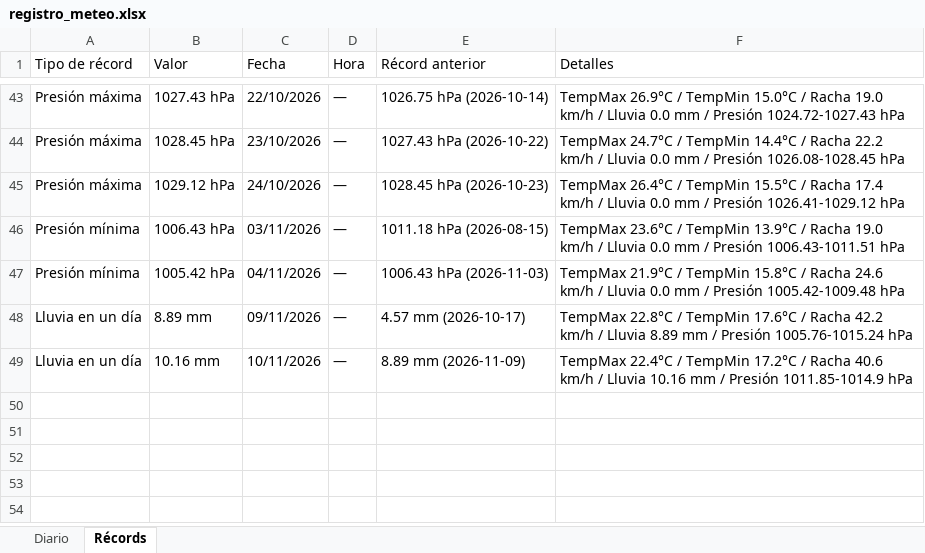
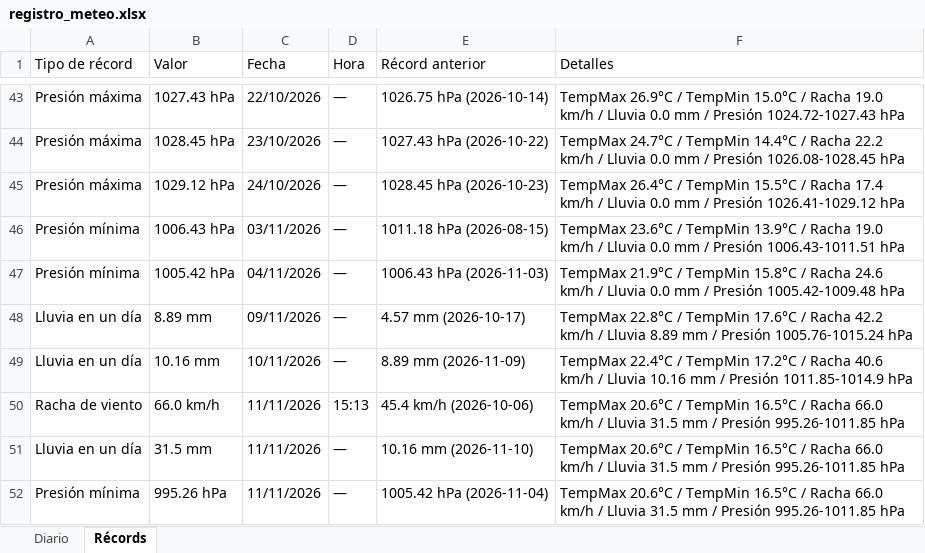
Before and after one commit to bkm13/bot_meteo, an Excel workbook: registro_meteo.xlsx, sheet Récords, drawn as a sheet; only a part is shown, gaps mark what is left out; values as stored, in another font and other column widths than the file's, no borders; the diff names each change by its address in the sheet, - before the commit and + after, or states it on an @@ line.

```diff
--- a/registro_meteo.xlsx (sheet Récords)
+++ b/registro_meteo.xlsx (sheet Récords)
+row 50: Racha de viento | 66.0 km/h | 11/11/2026 | 15:13 | 45.4 km/h (2026-10-06) | TempMax 20.6°C / TempMin 16.5°C / Racha 66.0 km/h / Lluvia 31.5 mm / Presión 995.26-1011.85 hPa
+row 51: Lluvia en un día | 31.5 mm | 11/11/2026 | — | 10.16 mm (2026-11-10) | TempMax 20.6°C / TempMin 16.5°C / Racha 66.0 km/h / Lluvia 31.5 mm / Presión 995.26-1011.85 hPa
+row 52: Presión mínima | 995.26 hPa | 11/11/2026 | — | 1005.42 hPa (2026-11-04) | TempMax 20.6°C / TempMin 16.5°C / Racha 66.0 km/h / Lluvia 31.5 mm / Presión 995.26-1011.85 hPa
```
Also changed, not shown: sheet Diario, 4 other files.
